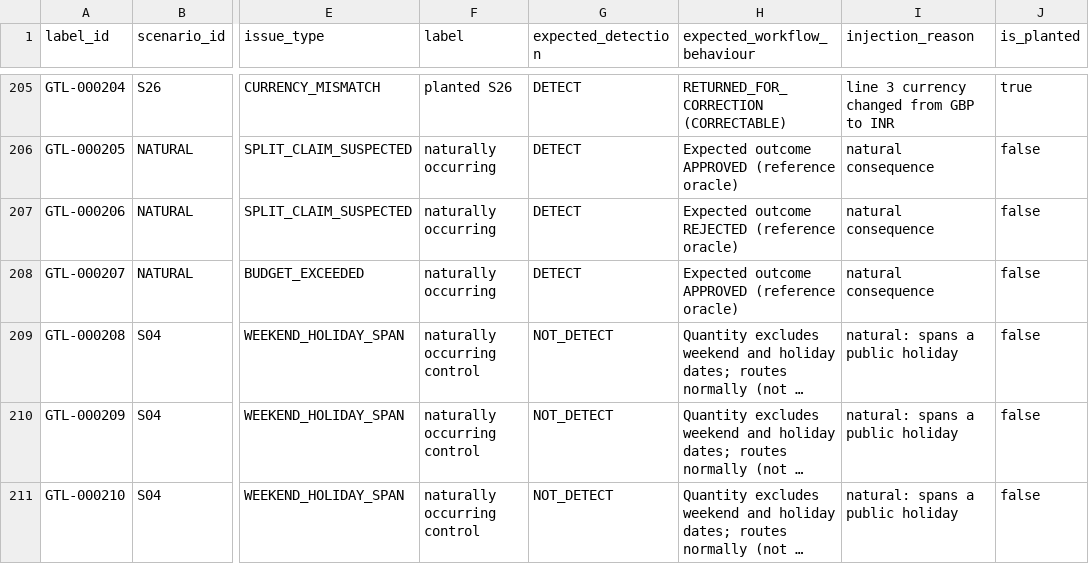
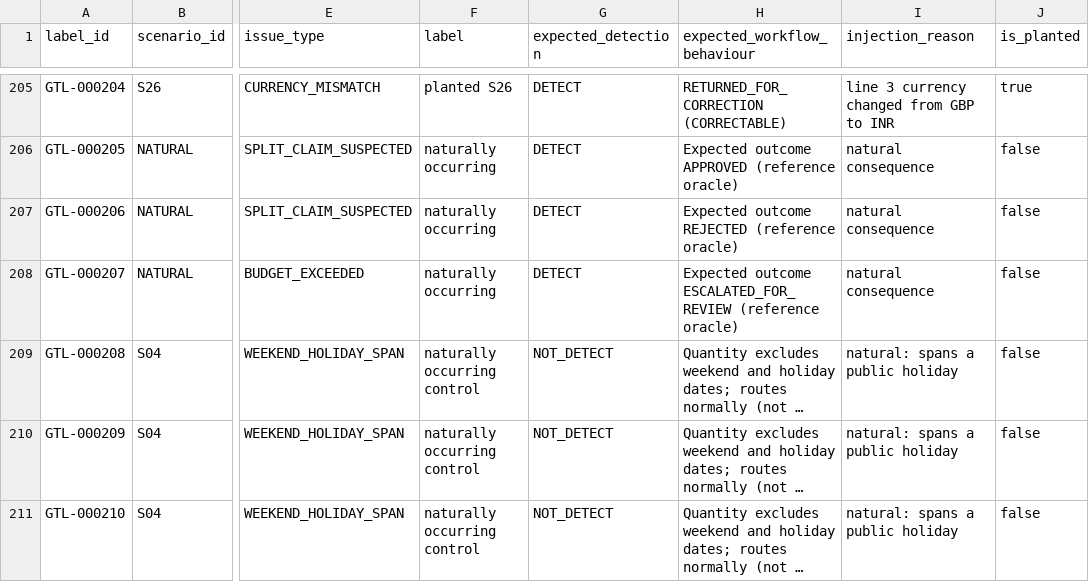
Before and after one commit to HarideepRepakula/leave-expense-automation, a CSV file: data/ground_truth/anomaly_labels.csv, drawn as a sheet; only a part is shown, gaps mark what is left out; long unchanged cells end in …; the diff names each change by its address in the sheet, - before the commit and + after, or states it on an @@ line.

```diff
--- a/data/ground_truth/anomaly_labels.csv
+++ b/data/ground_truth/anomaly_labels.csv
-H208 (expected_workflow_behaviour): Expected outcome APPROVED (reference oracle)
+H208 (expected_workflow_behaviour): Expected outcome ESCALATED_FOR_REVIEW (reference oracle)
```
Also changed, not shown: data/ground_truth/record_expectations.csv, 43 other files.
